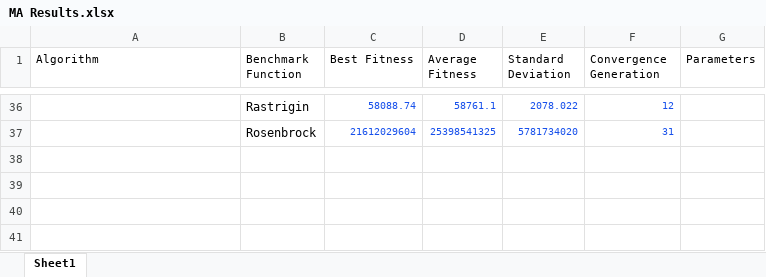
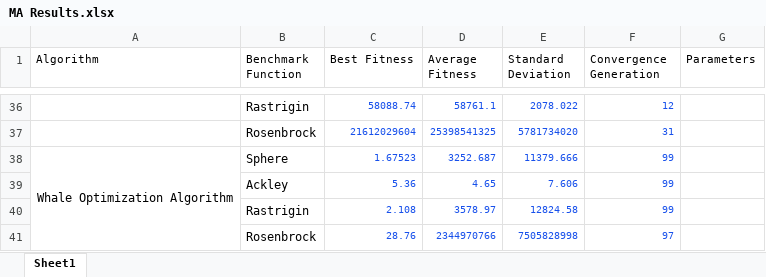
Before and after one commit to Issac-Kondreddy/Alzheimers_Prediction, an Excel workbook: Docs/MA Results.xlsx, sheet Sheet1, drawn as a sheet; only a part is shown, gaps mark what is left out; values as stored, in another font and other column widths than the file's, no borders; charts and pictures not drawn; the diff names each change by its address in the sheet, - before the commit and + after, or states it on an @@ line.

Commit message:
Added Whale optimization Algorithm

```diff
--- a/Docs/MA Results.xlsx (sheet Sheet1)
+++ b/Docs/MA Results.xlsx (sheet Sheet1)
+row 38: Whale Optimization Algorithm | Sphere | 1.67523 | 3252.687 | 11379.666 | 99
+row 39:  | Ackley | 5.36 | 4.65 | 7.606 | 99
+row 40:  | Rastrigin | 2.108 | 3578.97 | 12824.58 | 99
+row 41:  | Rosenbrock | 28.76 | 2344970766 | 7505828998 | 97
```
Also changed, not shown: charts or pictures, 8 other files.
